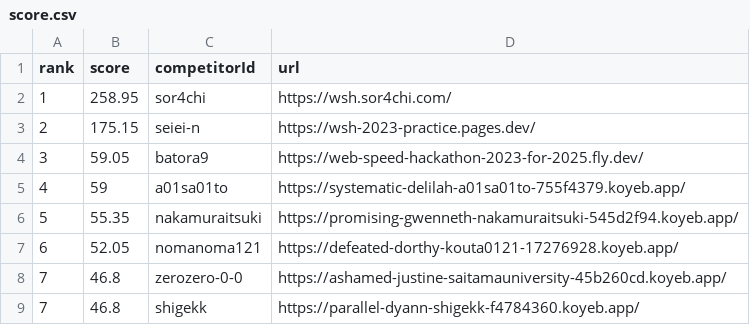
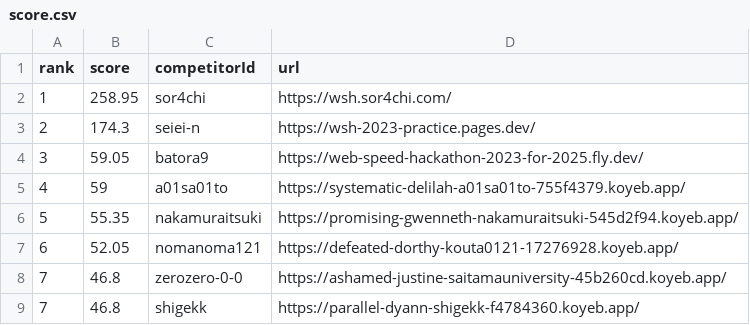
Before and after one commit to saitamau-maximum/web-speed-hackathon-2023-scoring-tool-for-2025, a CSV file: score.csv, drawn as a sheet.

```diff
--- a/score.csv
+++ b/score.csv
@@ -2,3 +2,3 @@ rank,score,competitorId,url
 1,258.95,sor4chi,https://wsh.sor4chi.com/
-2,175.15,seiei-n,https://wsh-2023-practice.pages.dev/
+2,174.3,seiei-n,https://wsh-2023-practice.pages.dev/
 3,59.05,batora9,https://web-speed-hackathon-2023-for-2025.fly.dev/
```
Also changed, not shown: log.csv, 1 other file.
